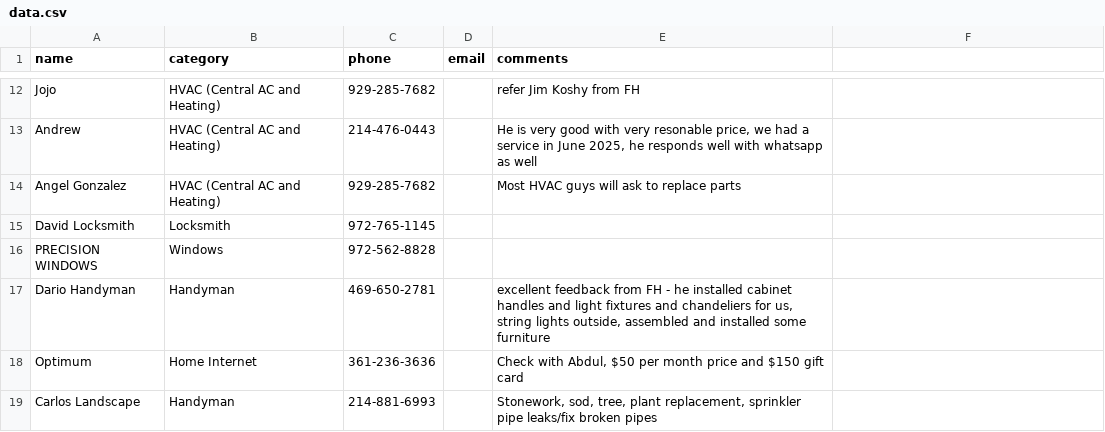
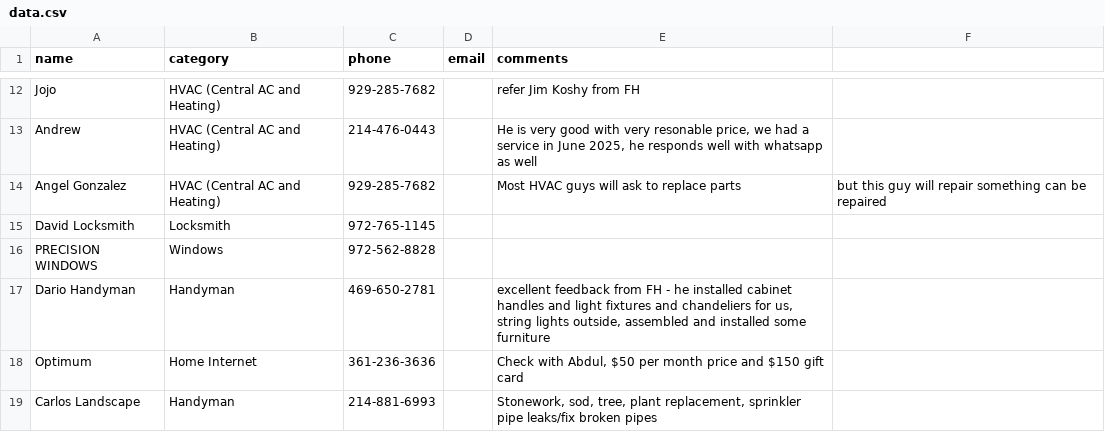
Before and after one commit to crepaka/fh-handymen, a CSV file: data.csv, drawn as a sheet; only a part is shown, gaps mark what is left out.

Commit message:
Update data.csv

```diff
--- a/data.csv
+++ b/data.csv
@@ -13,3 +13,3 @@ Jojo,HVAC (Central AC and Heating),929-285-7682,,refer Jim Koshy from FH
 Andrew,HVAC (Central AC and Heating),214-476-0443,,"He is very good with very resonable price, we had a service in June 2025, he responds well with whatsapp as well"
-Angel Gonzalez,HVAC (Central AC and Heating),929-285-7682,,Most HVAC guys will ask to replace parts
+Angel Gonzalez,HVAC (Central AC and Heating),929-285-7682,,Most HVAC guys will ask to replace parts, but this guy will repair something can be repaired
 David Locksmith,Locksmith,972-765-1145,,
```
